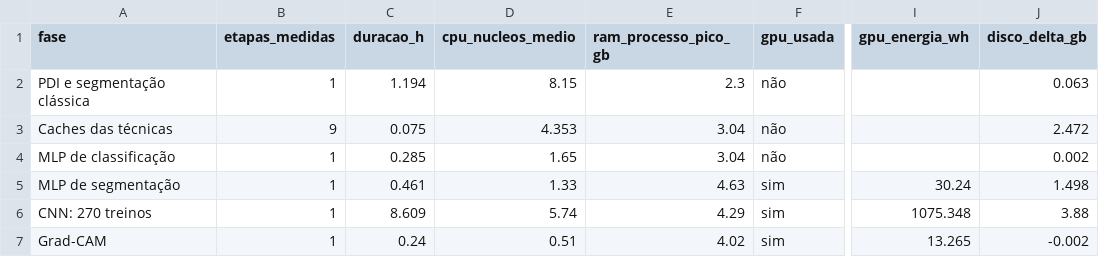
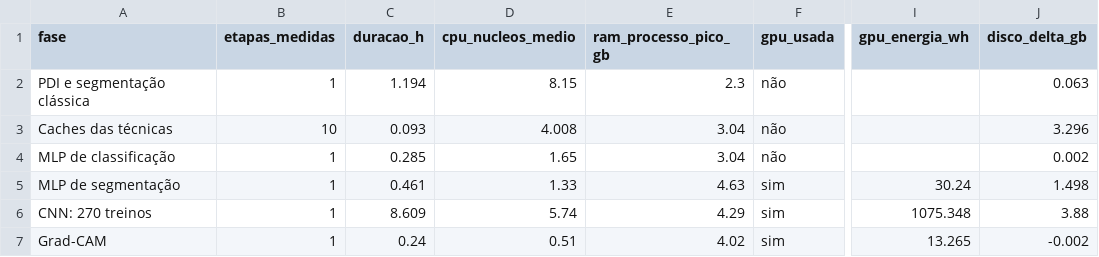
Before and after one commit to Nathan-Malheiros/LaringoPDI, a CSV file: results/tables/custo/por_fase.csv, drawn as a sheet; only a part is shown, gaps mark what is left out; the diff names each change by its address in the sheet, - before the commit and + after, or states it on an @@ line.

```diff
--- a/results/tables/custo/por_fase.csv
+++ b/results/tables/custo/por_fase.csv
-B3 (etapas_medidas): 9
+B3 (etapas_medidas): 10
-C3 (duracao_h): 0.075
+C3 (duracao_h): 0.093
-D3 (cpu_nucleos_medio): 4.353
+D3 (cpu_nucleos_medio): 4.008
-J3 (disco_delta_gb): 2.472
+J3 (disco_delta_gb): 3.296
```
Also changed, not shown: results/tables/custo/etapas.csv, 12 other files.
